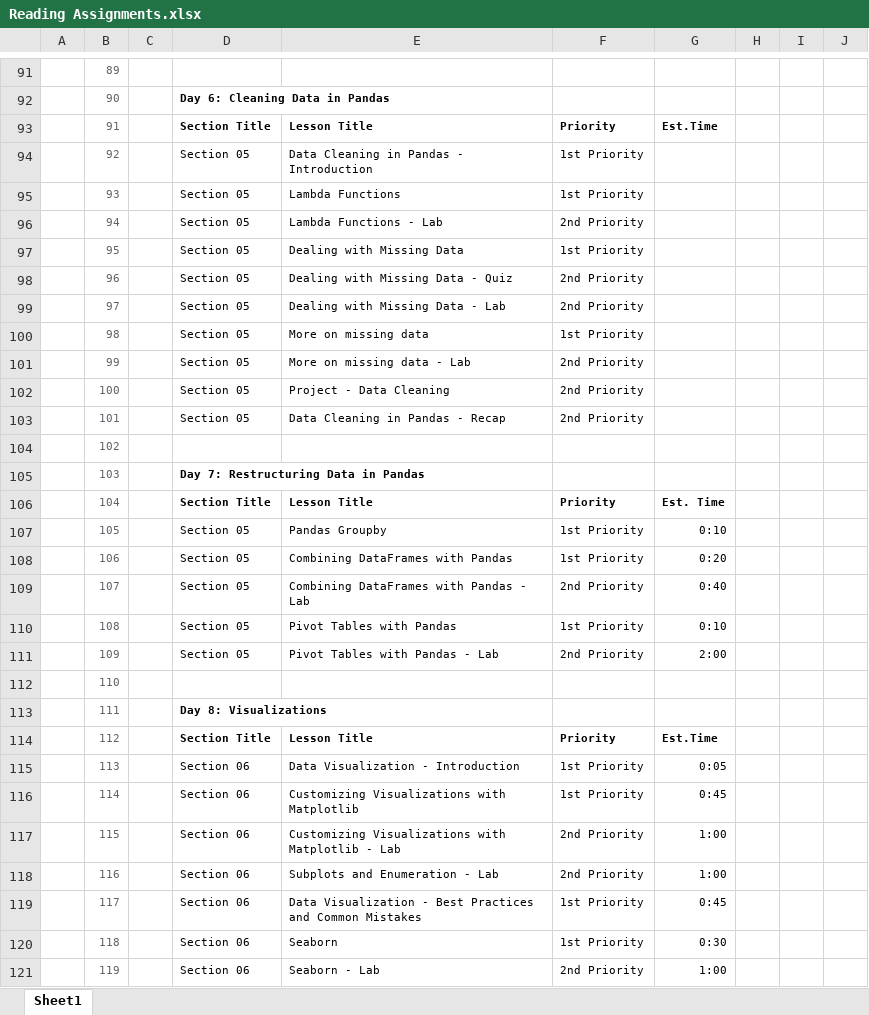
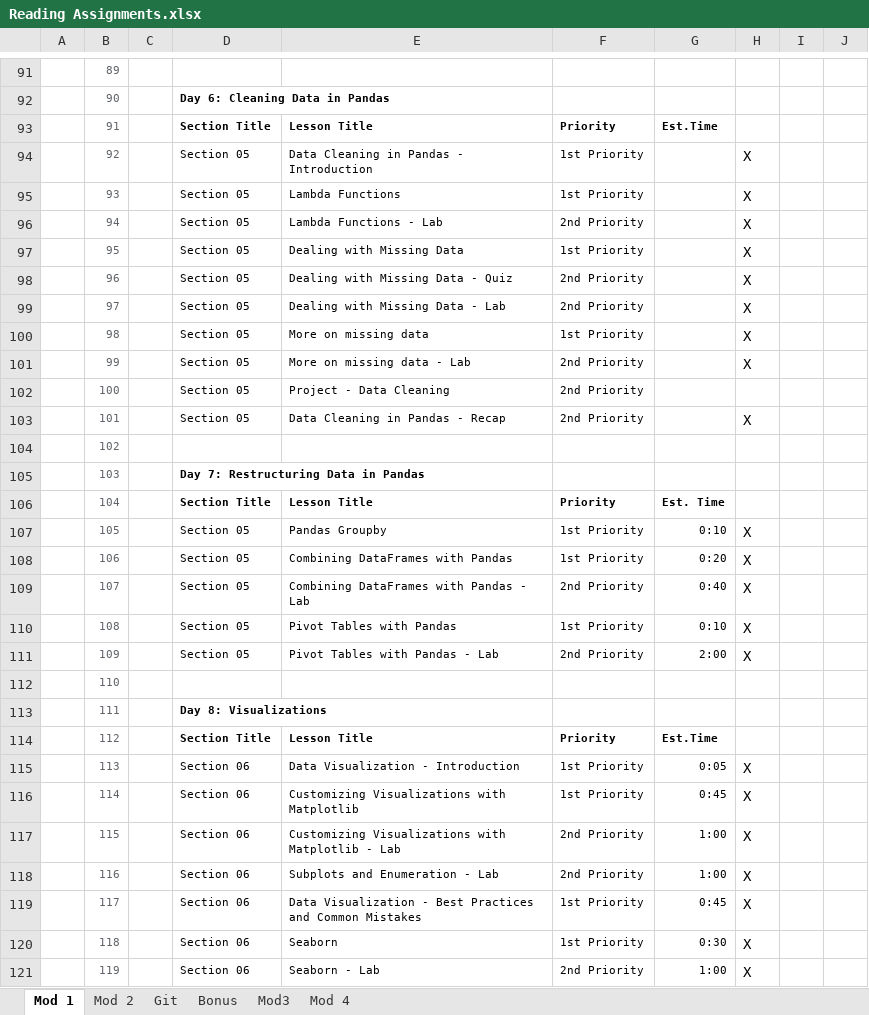
Before and after one commit to kcahlers/hbs-ds-060120, an Excel workbook: module-1/Reading Assignments.xlsx, sheet Mod 1, drawn as a sheet; only a part is shown, gaps mark what is left out; values as stored, in another font and other column widths than the file's, no borders; the diff covers the shown part only; the diff names each change by its address in the sheet, - before the commit and + after, or states it on an @@ line.

```diff
--- a/module-1/Reading Assignments.xlsx (sheet Mod 1)
+++ b/module-1/Reading Assignments.xlsx (sheet Mod 1)
-sheet tab: Sheet1
+sheet tab: Mod 1
+sheet tab: Mod 2
+sheet tab: Git
+sheet tab: Bonus
+sheet tab: Mod3
+sheet tab: Mod 4
-H94:H101: (empty)
+H94:H101: X
-H103: (empty)
+H103: X
-H107:H111: (empty)
+H107:H111: X
-H115:H121: (empty)
+H115:H121: X
```
Also changed, not shown: 40 edited cells elsewhere in this sheet, 9 other files.
